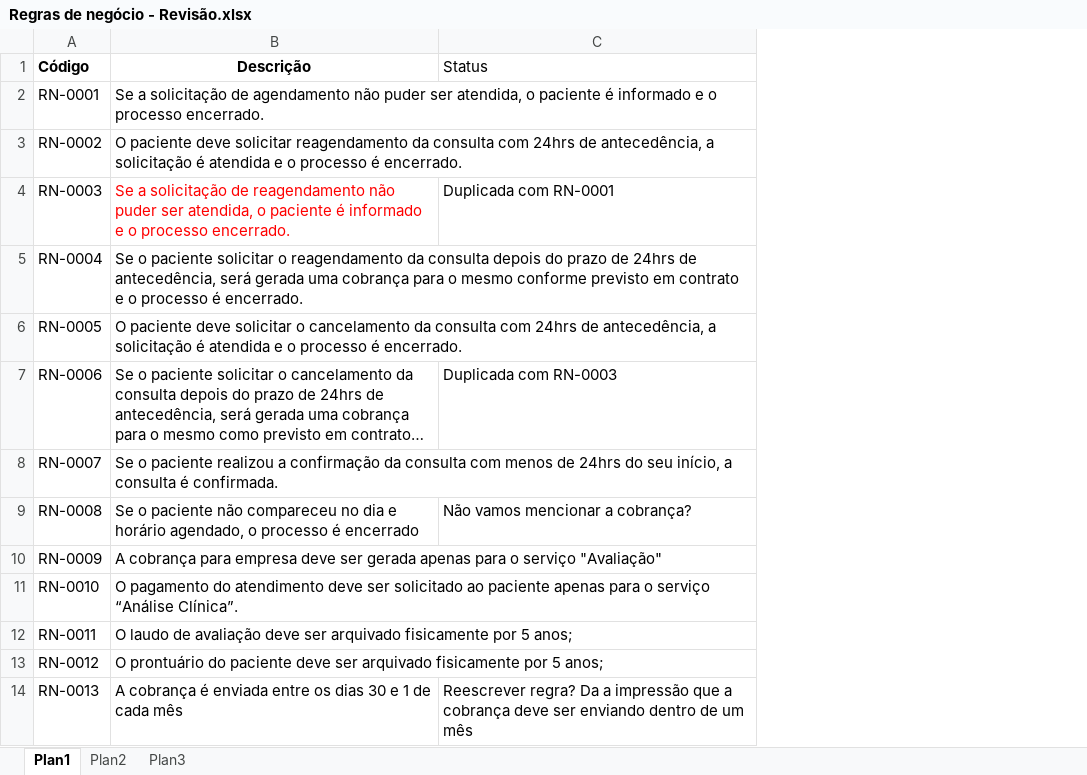
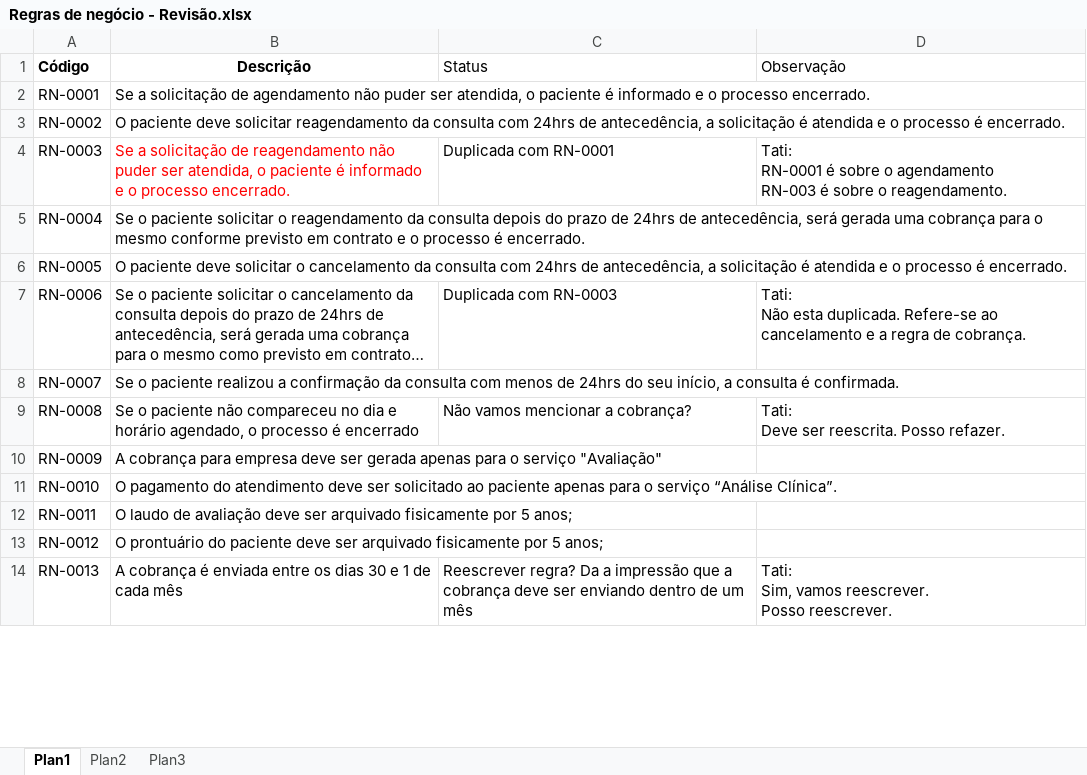
Before and after one commit to VagnerAlcantara/TCC, an Excel workbook: TCC_ParteComum/Regras de negócio - Revisão.xlsx, sheet Plan1, drawn as a sheet; only a part is shown; long unchanged cells end in …; values as stored, in another font and other column widths than the file's, no borders; ↵ is a line break in a cell; the diff names each change by its address in the sheet, - before the commit and + after, or states it on an @@ line.

Commit message:
inclusão observações

```diff
--- a/TCC_ParteComum/Regras de negócio - Revisão.xlsx (sheet Plan1)
+++ b/TCC_ParteComum/Regras de negócio - Revisão.xlsx (sheet Plan1)
+column D (Observação), rows 4-14: Tati: ↵ RN-0001 é sobre o agendamento ↵ RN-003 é sobre o reagendamento. |  |  | Tati: ↵ Não esta duplicada. Refere-se ao cancelamento e a regra de cobrança. |  | Tati: ↵ Deve ser reescrita. Posso refazer. |  |  |  |  | Tati: ↵ Sim, vamos reescrever. ↵ Posso reescrever.
```
